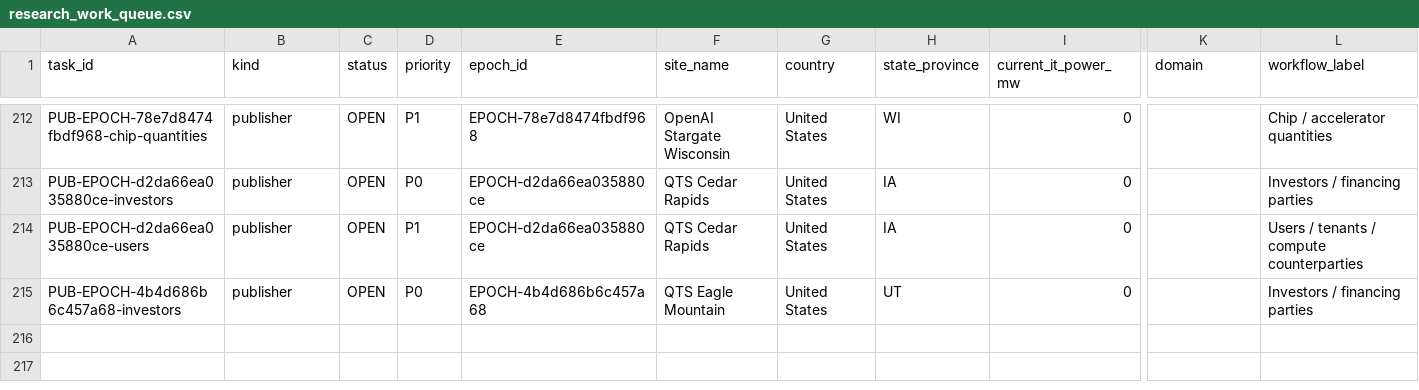
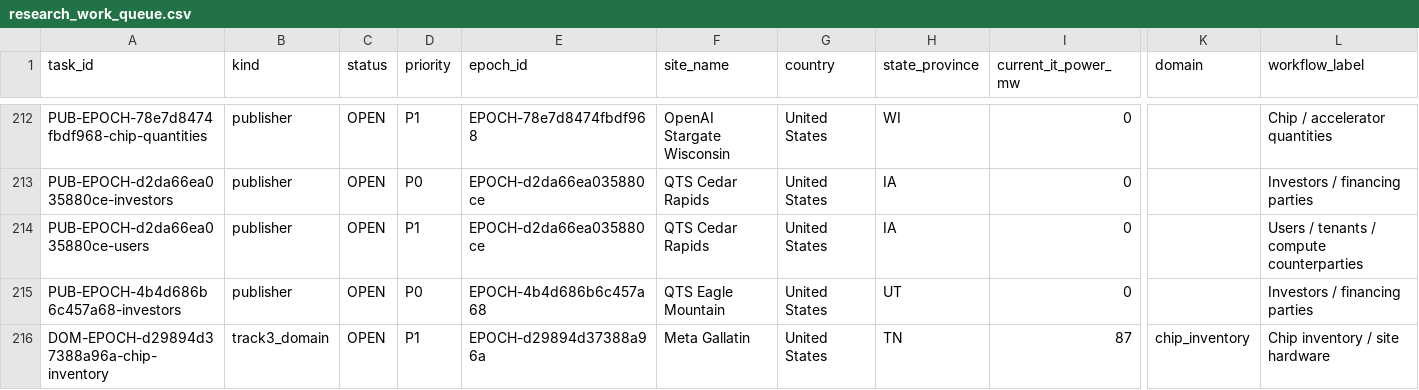
Before and after one commit to AnonRish/continental-load-registry, a CSV file: data/track3/research_work_queue.csv, drawn as a sheet; only a part is shown, gaps mark what is left out; rows hold the shown columns only; the diff names each change by its address in the sheet, - before the commit and + after, or states it on an @@ line.

```diff
--- a/data/track3/research_work_queue.csv
+++ b/data/track3/research_work_queue.csv
+row 216: DOM-EPOCH-d29894d37388a96a-chip-inventory | track3_domain | OPEN | P1 | EPOCH-d29894d37388a96a | Meta Gallatin | United States | TN | 87 | chip_inventory | Chip inventory / site hardware
```
Also changed, not shown: 2 other files.
